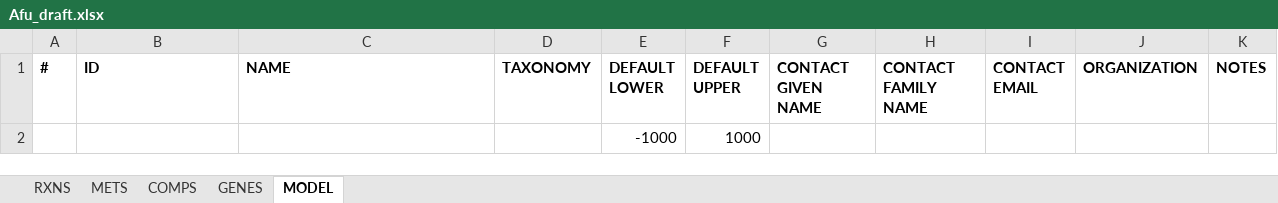
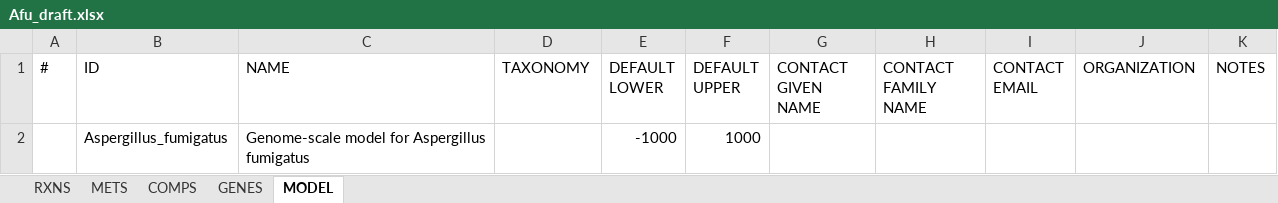
Before and after one commit to SysBioChalmers/panAsp-GEM, an Excel workbook: model/Afu_draft.xlsx, sheet MODEL, drawn as a sheet; values as stored, in another font and other column widths than the file's, no borders; the diff names each change by its address in the sheet, - before the commit and + after, or states it on an @@ line.

```diff
--- a/model/Afu_draft.xlsx (sheet MODEL)
+++ b/model/Afu_draft.xlsx (sheet MODEL)
-A1:K1 bold: on
+A1:K1 bold: off
-B2 (ID): (empty)
+B2 (ID): Aspergillus_fumigatus
-C2 (NAME): (empty)
+C2 (NAME): Genome-scale model for Aspergillus fumigatus
```
Also changed, not shown: sheet METS, sheet RXNS, sheet COMPS, sheet GENES, model/Ani_draft.xlsx, model/Aor_draft.xlsx, 7 other files.
